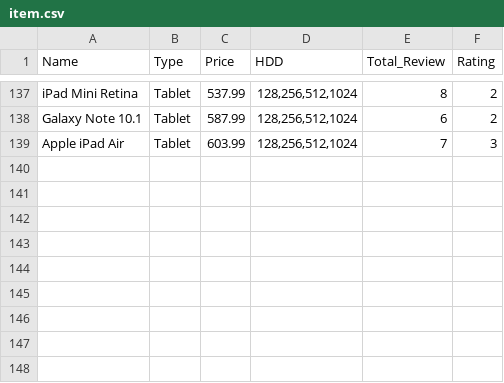
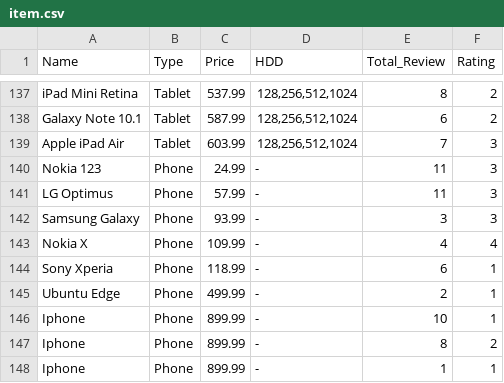
Before and after one commit to maulanasyaa/E-Commers-Scraper, a CSV file: data/item.csv, drawn as a sheet; only a part is shown, gaps mark what is left out; the diff names each change by its address in the sheet, - before the commit and + after, or states it on an @@ line.

```diff
--- a/data/item.csv
+++ b/data/item.csv
+row 140: Nokia 123 | Phone | 24.99 | - | 11 | 3
+row 141: LG Optimus | Phone | 57.99 | - | 11 | 3
+row 142: Samsung Galaxy | Phone | 93.99 | - | 3 | 3
+row 143: Nokia X | Phone | 109.99 | - | 4 | 4
+row 144: Sony Xperia | Phone | 118.99 | - | 6 | 1
+row 145: Ubuntu Edge | Phone | 499.99 | - | 2 | 1
+row 146: Iphone | Phone | 899.99 | - | 10 | 1
+row 147: Iphone | Phone | 899.99 | - | 8 | 2
+row 148: Iphone | Phone | 899.99 | - | 1 | 1
```
Also changed, not shown: 1 other file.
